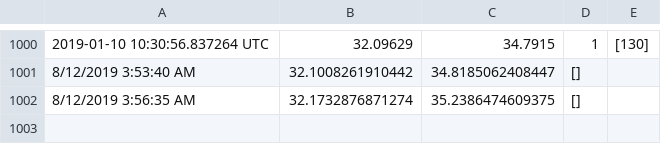
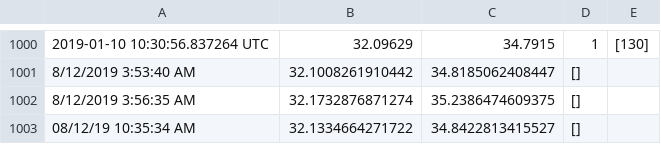
Before and after one commit to jmossorio99/Dataset-geolocation-with-GMap.NET, a CSV file: Project3/ShareAVehicle/dataset1000lines.csv, drawn as a sheet; only a part is shown, gaps mark what is left out.

Commit message:
finished project and added psp0's

```diff
--- a/Project3/ShareAVehicle/dataset1000lines.csv
+++ b/Project3/ShareAVehicle/dataset1000lines.csv
@@ -1002 +1002,2 @@
 8/12/2019 3:56:35 AM, 32.1732876871274, 35.2386474609375, []
+08/12/19 10:35:34 AM, 32.1334664271722, 34.8422813415527, []
```
Also changed, not shown: 20 other files.
